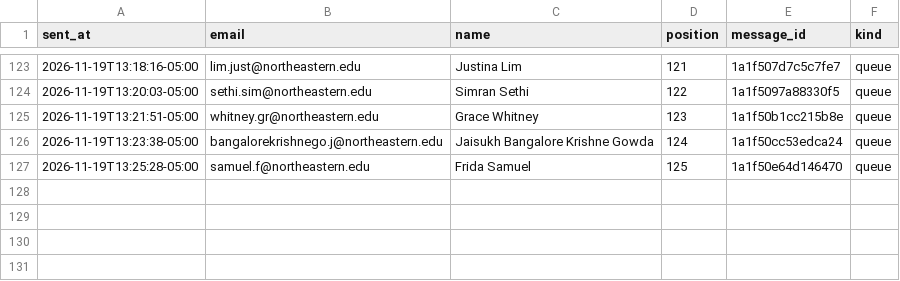
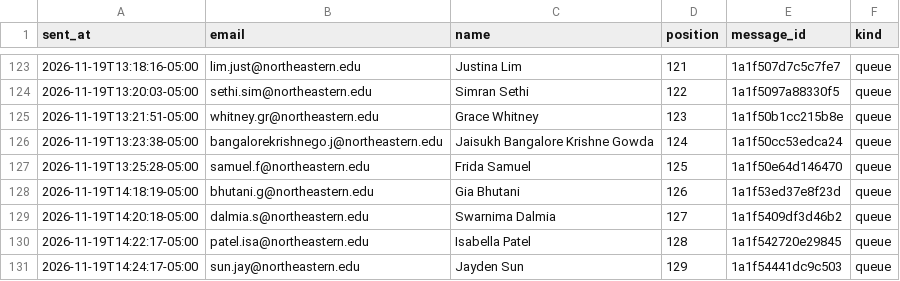
Before and after one commit to Metdez/Job-O-Clock, a CSV file: data/northeastern-event-contacts/send_log.csv, drawn as a sheet; only a part is shown, gaps mark what is left out.

```diff
--- a/data/northeastern-event-contacts/send_log.csv
+++ b/data/northeastern-event-contacts/send_log.csv
@@ -127 +127,5 @@ sent_at,email,name,position,message_id,kind
 2026-11-19T13:25:28-05:00,samuel.f@northeastern.edu,Frida Samuel,125,1a1f50e64d146470,queue
+2026-11-19T14:18:19-05:00,bhutani.g@northeastern.edu,Gia Bhutani,126,1a1f53ed37e8f23d,queue
+2026-11-19T14:20:18-05:00,dalmia.s@northeastern.edu,Swarnima Dalmia,127,1a1f5409df3d46b2,queue
+2026-11-19T14:22:17-05:00,patel.isa@northeastern.edu,Isabella Patel,128,1a1f542720e29845,queue
+2026-11-19T14:24:17-05:00,sun.jay@northeastern.edu,Jayden Sun,129,1a1f54441dc9c503,queue
```
Also changed, not shown: data/northeastern-event-contacts/send_ledger.csv, 1 other file.
